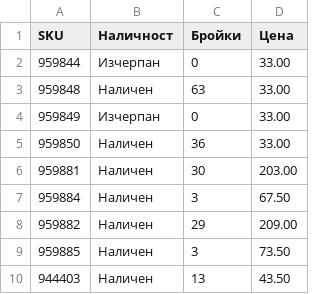
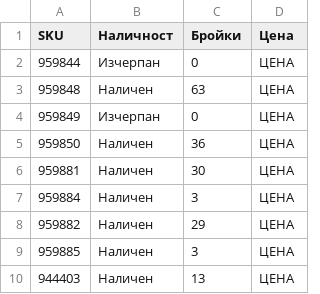
Before and after one commit to vladi1199/filstar, a CSV file: results_filstar.csv, drawn as a sheet.

```diff
--- a/results_filstar.csv
+++ b/results_filstar.csv
@@ -1,10 +1,10 @@
 SKU,Наличност,Бройки,Цена
-959844,Изчерпан,0,33.00
-959848,Наличен,63,33.00
-959849,Изчерпан,0,33.00
-959850,Наличен,36,33.00
-959881,Наличен,30,203.00
-959884,Наличен,3,67.50
-959882,Наличен,29,209.00
-959885,Наличен,3,73.50
-944403,Наличен,13,43.50
+959844,Изчерпан,0,ЦЕНА
+959848,Наличен,63,ЦЕНА
+959849,Изчерпан,0,ЦЕНА
+959850,Наличен,36,ЦЕНА
+959881,Наличен,30,ЦЕНА
+959884,Наличен,3,ЦЕНА
+959882,Наличен,29,ЦЕНА
+959885,Наличен,3,ЦЕНА
+944403,Наличен,13,ЦЕНА
```
Also changed, not shown: 1 other file.
